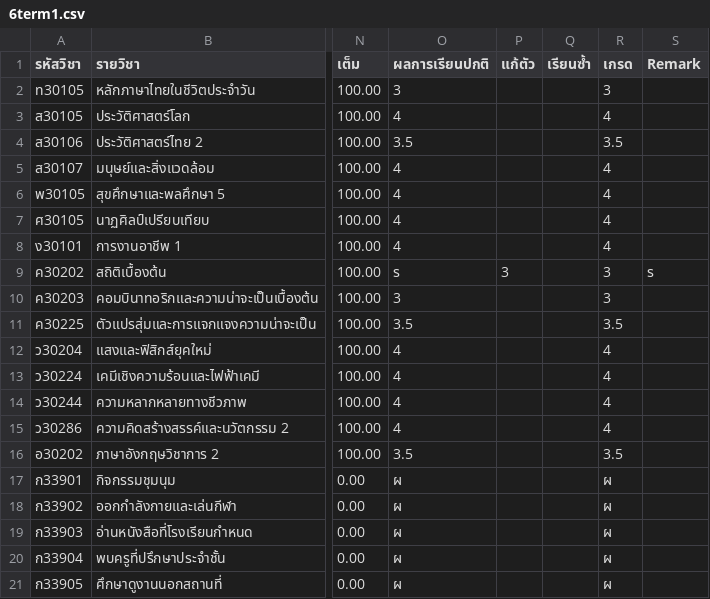
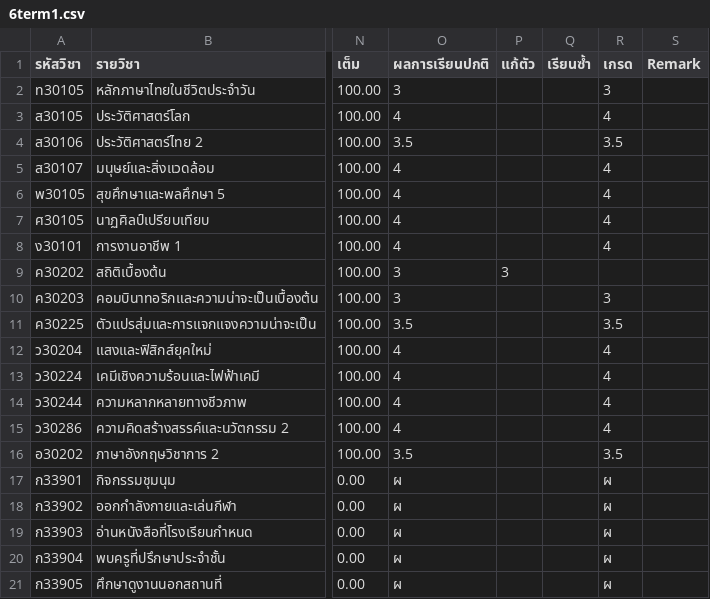
Before and after one commit to Thanachot-1/MyGrade, a CSV file: Senior_High_School/6term1.csv, drawn as a sheet; only a part is shown, gaps mark what is left out; the diff names each change by its address in the sheet, - before the commit and + after, or states it on an @@ line.

Commit message:
Update 6term1.csv

```diff
--- a/Senior_High_School/6term1.csv
+++ b/Senior_High_School/6term1.csv
-O9 (ผลการเรียนปกติ): ร
+O9 (ผลการเรียนปกติ): 3
-R9 (เกรด): 3
+R9 (เกรด): (empty)
-S9 (Remark): ร
+S9 (Remark): (empty)
```
